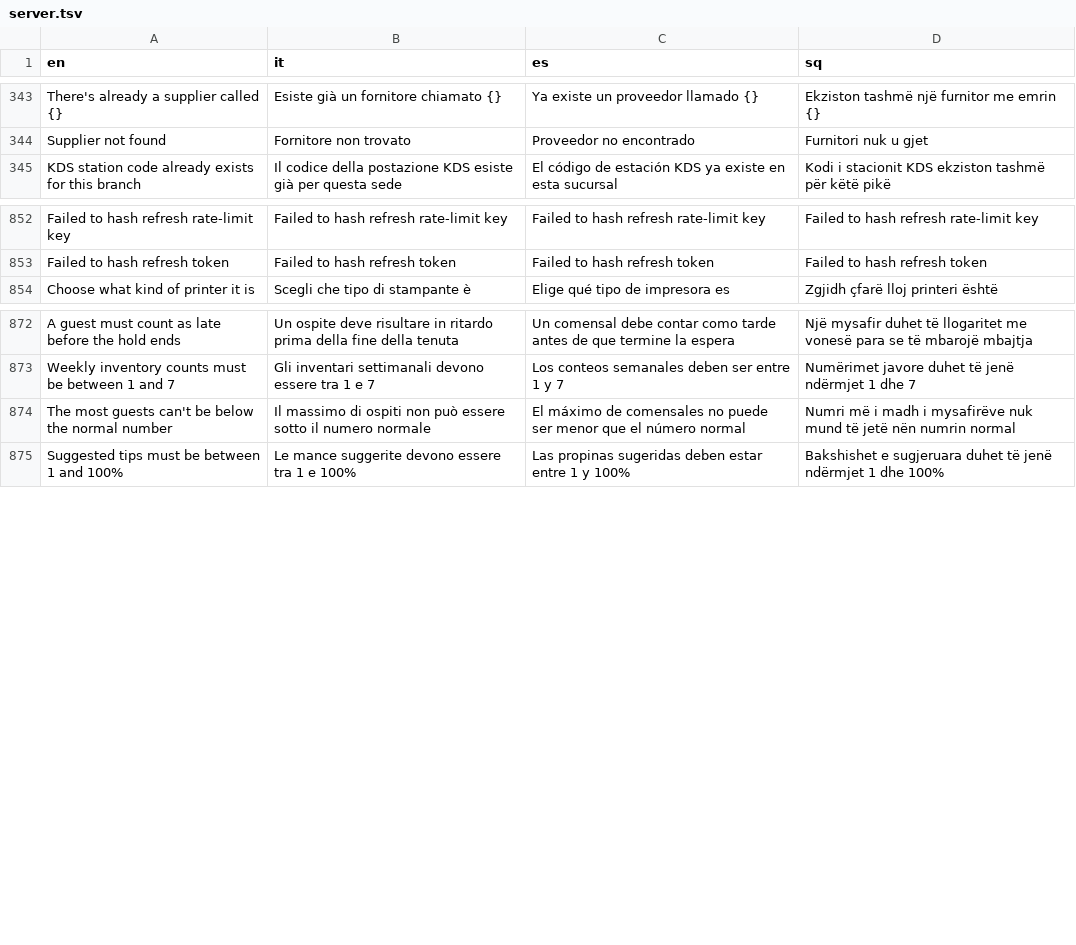
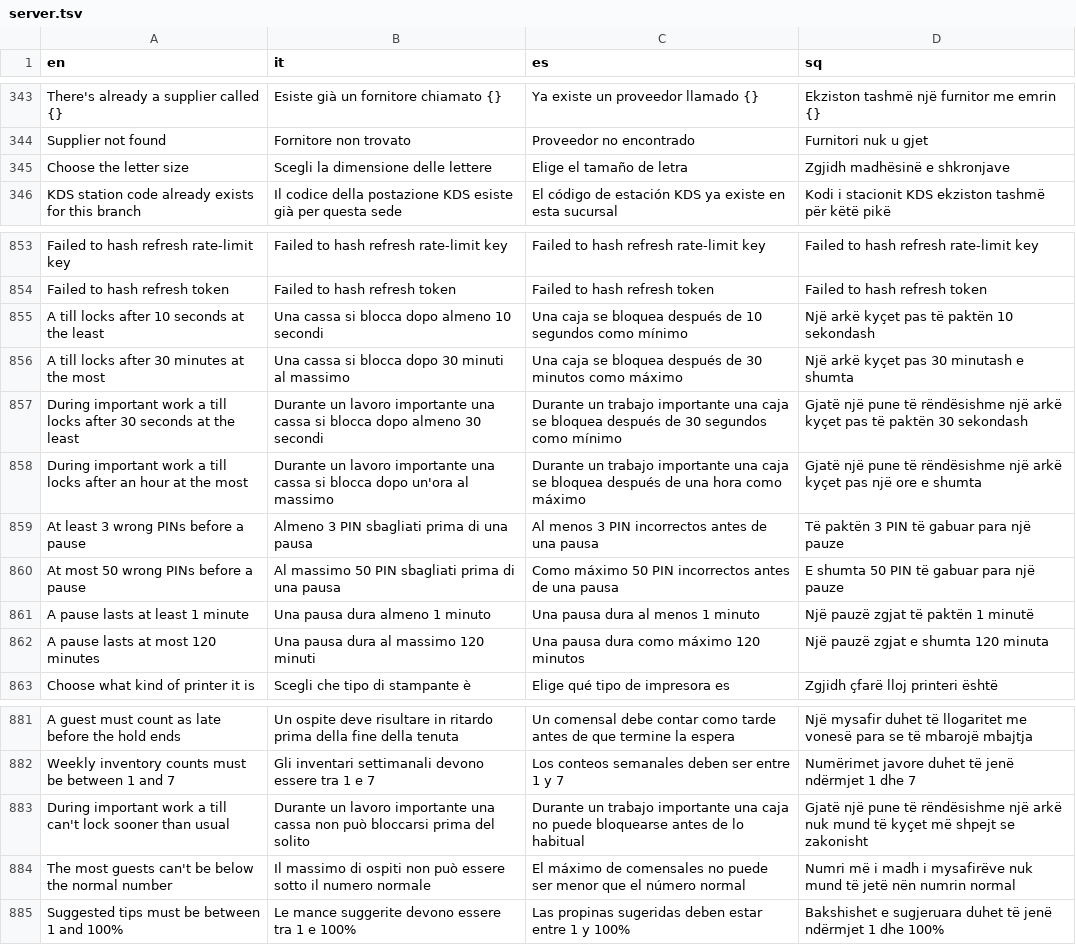
Before and after one commit to Davidi24/POS, a TSV file: back-end/src/main/resources/i18n/server.tsv, drawn as a sheet; only a part is shown, gaps mark what is left out; the diff names each change by its address in the sheet, - before the commit and + after, or states it on an @@ line.

Commit message:
feat: a card terminal or drawer is in use only once connected; till lock, PIN pause and kitchen ticket look are settings (production pass, step 5)
- V148: card terminals and cash drawers that aren't connected go back to "not connected yet"; the status change refuses
  "in use" until a terminal has its till or tablet and a drawer its printer, and letting go of the link takes it out of use.
- V149: Settings -> Devices & printing -> Till lock (locks after, during important work, wrong PINs before a pause, the
  pause), PATCH /restaurants/{r}/settings/till-lock; PIN sign-in reads the restaurant's pause; the heartbeat tells tills
  their lock times.
- Each kitchen station has its ticket letter size and notes in red; print setup carries them to the till.
- Tests: the till lock and PIN pause, the station look, terminals and drawers not in use until connected.

```diff
--- a/back-end/src/main/resources/i18n/server.tsv
+++ b/back-end/src/main/resources/i18n/server.tsv
+row 345: Choose the letter size | Scegli la dimensione delle lettere | Elige el tamaño de letra | Zgjidh madhësinë e shkronjave
+row 855: A till locks after 10 seconds at the least | Una cassa si blocca dopo almeno 10 secondi | Una caja se bloquea después de 10 segundos como mínimo | Një arkë kyçet pas të paktën 10 sekondash
+row 856: A till locks after 30 minutes at the most | Una cassa si blocca dopo 30 minuti al massimo | Una caja se bloquea después de 30 minutos como máximo | Një arkë kyçet pas 30 minutash e shumta
+row 857: During important work a till locks after 30 seconds at the least | Durante un lavoro importante una cassa si blocca dopo almeno 30 secondi | Durante un trabajo importante una caja se bloquea después de 30 segundos como mínimo | Gjatë një pune të rëndësishme një arkë kyçet pas të paktën 30 sekondash
+row 858: During important work a till locks after an hour at the most | Durante un lavoro importante una cassa si blocca dopo un'ora al massimo | Durante un trabajo importante una caja se bloquea después de una hora como máximo | Gjatë një pune të rëndësishme një arkë kyçet pas një ore e shumta
+row 859: At least 3 wrong PINs before a pause | Almeno 3 PIN sbagliati prima di una pausa | Al menos 3 PIN incorrectos antes de una pausa | Të paktën 3 PIN të gabuar para një pauze
+row 860: At most 50 wrong PINs before a pause | Al massimo 50 PIN sbagliati prima di una pausa | Como máximo 50 PIN incorrectos antes de una pausa | E shumta 50 PIN të gabuar para një pauze
+row 861: A pause lasts at least 1 minute | Una pausa dura almeno 1 minuto | Una pausa dura al menos 1 minuto | Një pauzë zgjat të paktën 1 minutë
+row 862: A pause lasts at most 120 minutes | Una pausa dura al massimo 120 minuti | Una pausa dura como máximo 120 minutos | Një pauzë zgjat e shumta 120 minuta
+row 883: During important work a till can't lock sooner than usual | Durante un lavoro importante una cassa non può bloccarsi prima del solito | Durante un trabajo importante una caja no puede bloquearse antes de lo habitual | Gjatë një pune të rëndësishme një arkë nuk mund të kyçet më shpejt se zakonisht
```
Also changed, not shown: 22 other files.
